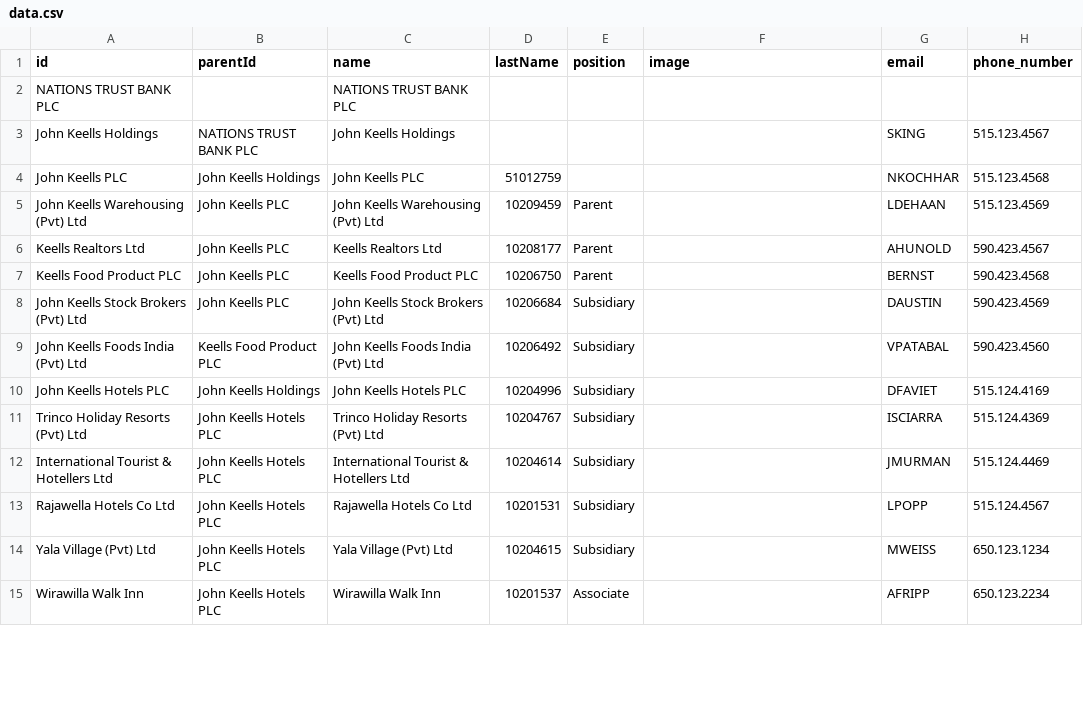
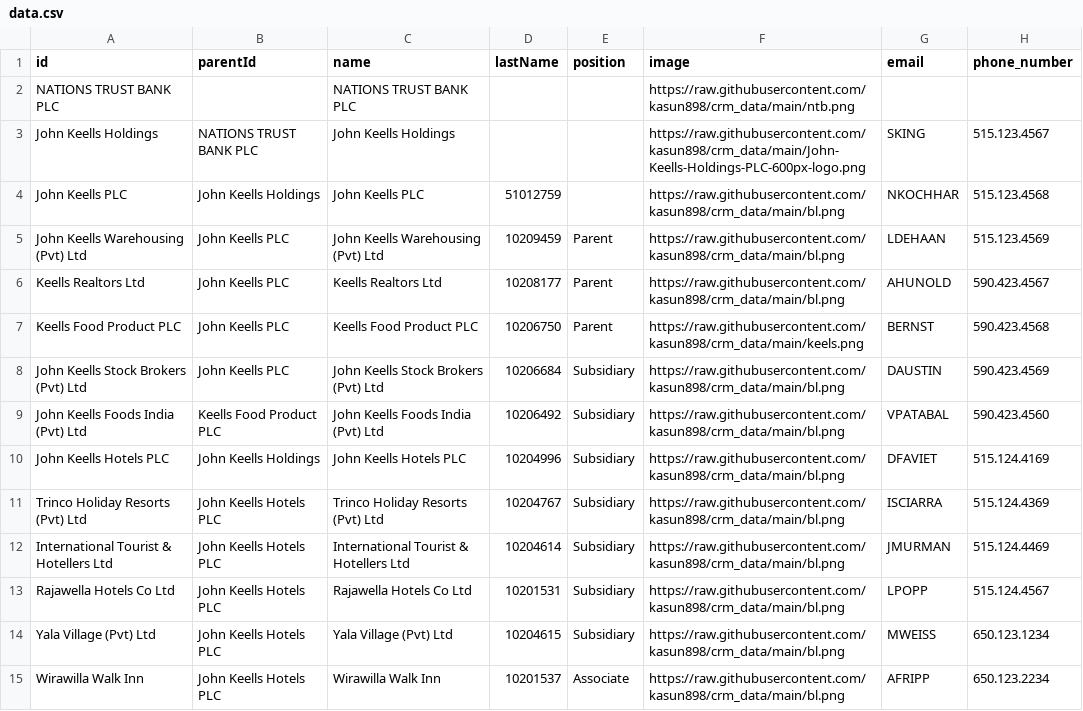
Before and after one commit to kasun898/crm_data, a CSV file: data.csv, drawn as a sheet; only a part is shown; the diff covers the shown part only; the diff names each change by its address in the sheet, - before the commit and + after, or states it on an @@ line.

Commit message:
Update data.csv

```diff
--- a/data.csv
+++ b/data.csv
-F2 (image): (empty)
+F2 (image): https://raw.githubusercontent.com/kasun898/crm_data/main/ntb.png
-F3 (image): (empty)
+F3 (image): https://raw.githubusercontent.com/kasun898/crm_data/main/John-Keells-Holdings-PLC-600px-logo.png
-F4:F6 (image): (empty)
+F4:F6 (image): https://raw.githubusercontent.com/kasun898/crm_data/main/bl.png
-F7 (image): (empty)
+F7 (image): https://raw.githubusercontent.com/kasun898/crm_data/main/keels.png
-F8:F15 (image): (empty)
+F8:F15 (image): https://raw.githubusercontent.com/kasun898/crm_data/main/bl.png
```
Also changed, not shown: 18 edited cells elsewhere in this file.
